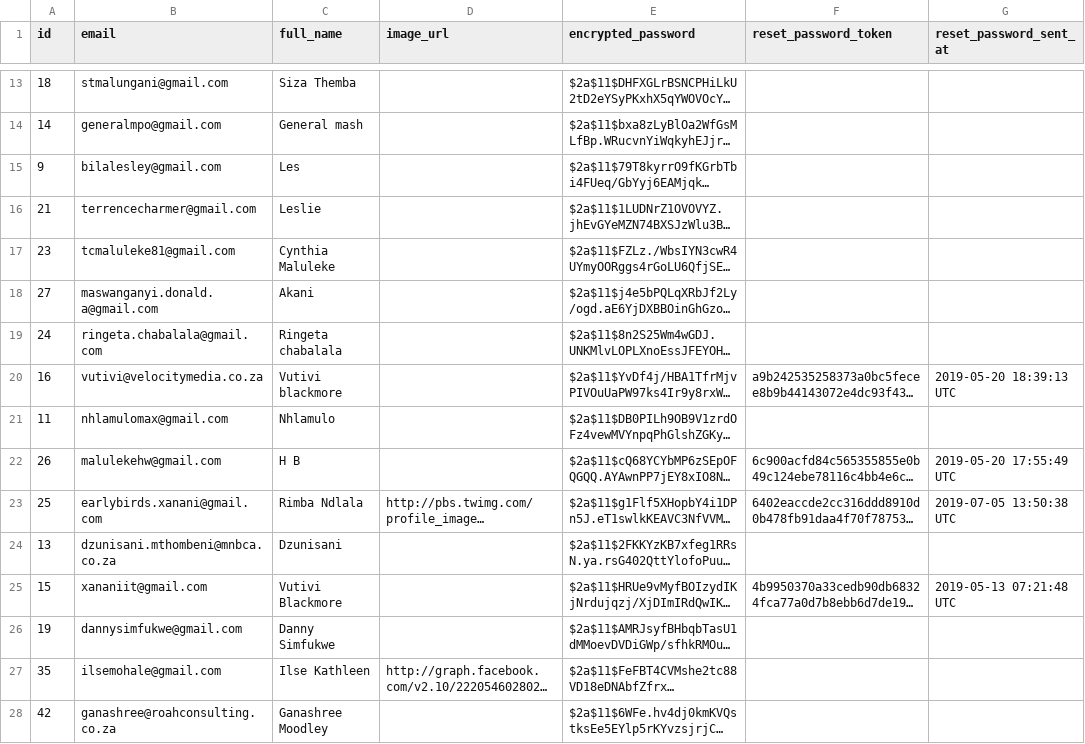
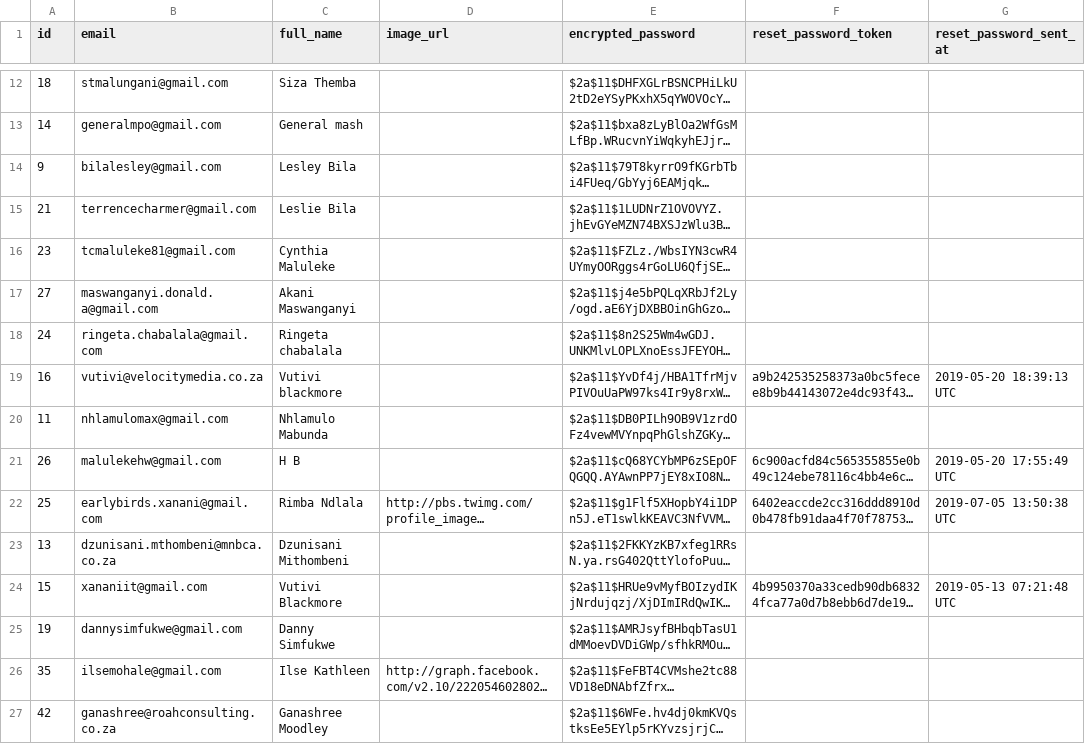
Before and after one commit to Vutivi/earlybirds-new, a CSV file: lib/seeds/users.csv, drawn as a sheet; only a part is shown, gaps mark what is left out; long unchanged cells end in …; addresses are those after the commit; the diff covers the shown part only; the diff names each change by its address in the sheet, - before the commit and + after, or states it on an @@ line.

```diff
--- a/lib/seeds/users.csv
+++ b/lib/seeds/users.csv
-C14 (full_name): Les
+C14 (full_name): Lesley Bila
-C15 (full_name): Leslie
+C15 (full_name): Leslie Bila
-C17 (full_name): Akani
+C17 (full_name): Akani Maswanganyi
-C20 (full_name): Nhlamulo
+C20 (full_name): Nhlamulo Mabunda
-C23 (full_name): Dzunisani
+C23 (full_name): Dzunisani Mithombeni
```
Also changed, not shown: 3 removed rows and 25 edited cells elsewhere in this file, 24 other files.
